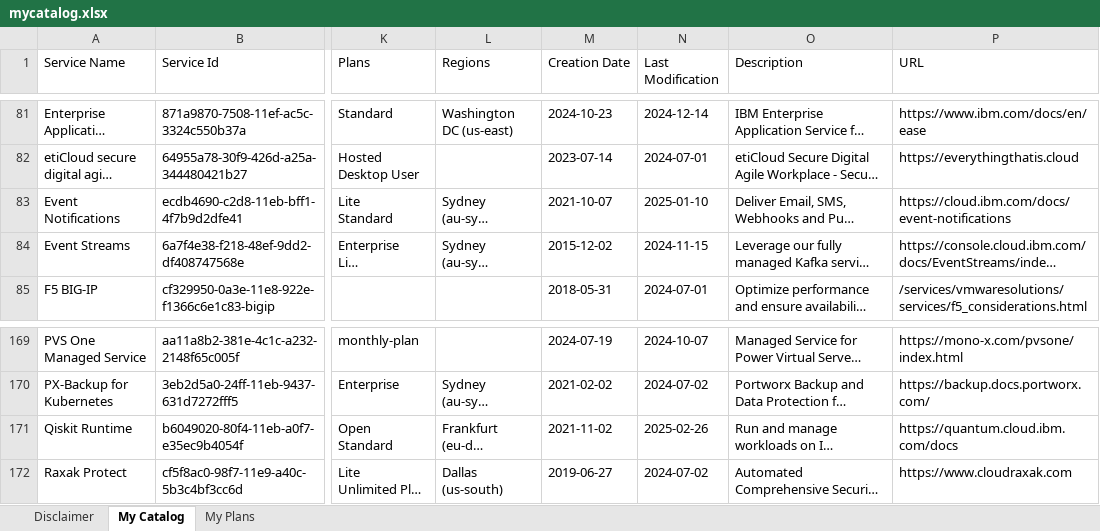
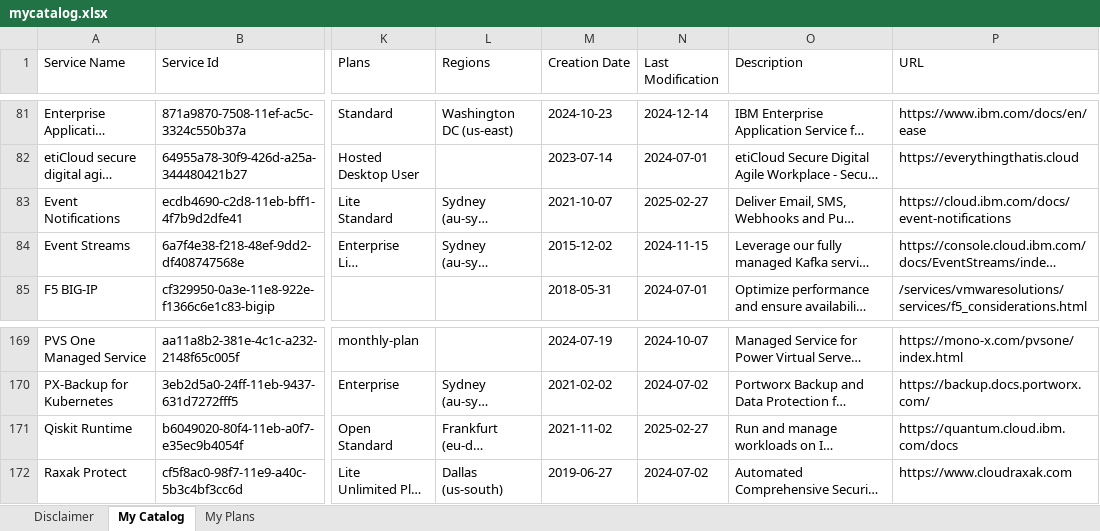
Before and after one commit to l2fprod/mycatalog, an Excel workbook: docs/generated/mycatalog.xlsx, sheet My Catalog, drawn as a sheet; only a part is shown, gaps mark what is left out; long unchanged cells end in …; values as stored, in another font and other column widths than the file's, no borders; the diff names each change by its address in the sheet, - before the commit and + after, or states it on an @@ line.

```diff
--- a/docs/generated/mycatalog.xlsx (sheet My Catalog)
+++ b/docs/generated/mycatalog.xlsx (sheet My Catalog)
-N83 (Last Modification): 2025-01-10
+N83 (Last Modification): 2025-02-27
-N171 (Last Modification): 2025-02-26
+N171 (Last Modification): 2025-02-27
```
Also changed, not shown: 7 other files.
